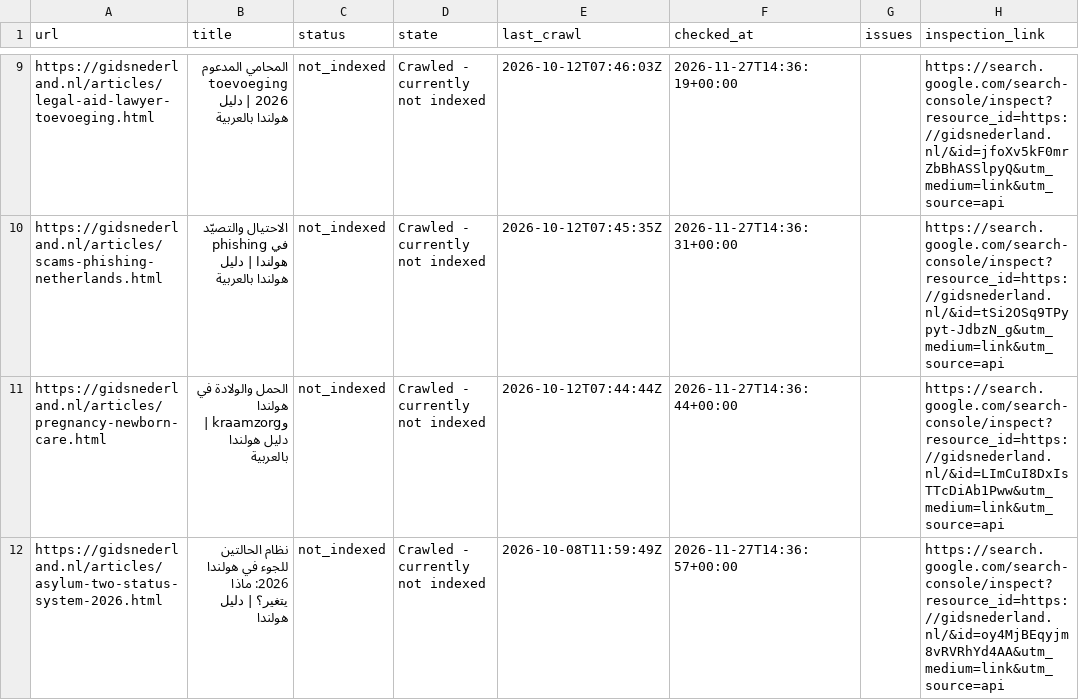
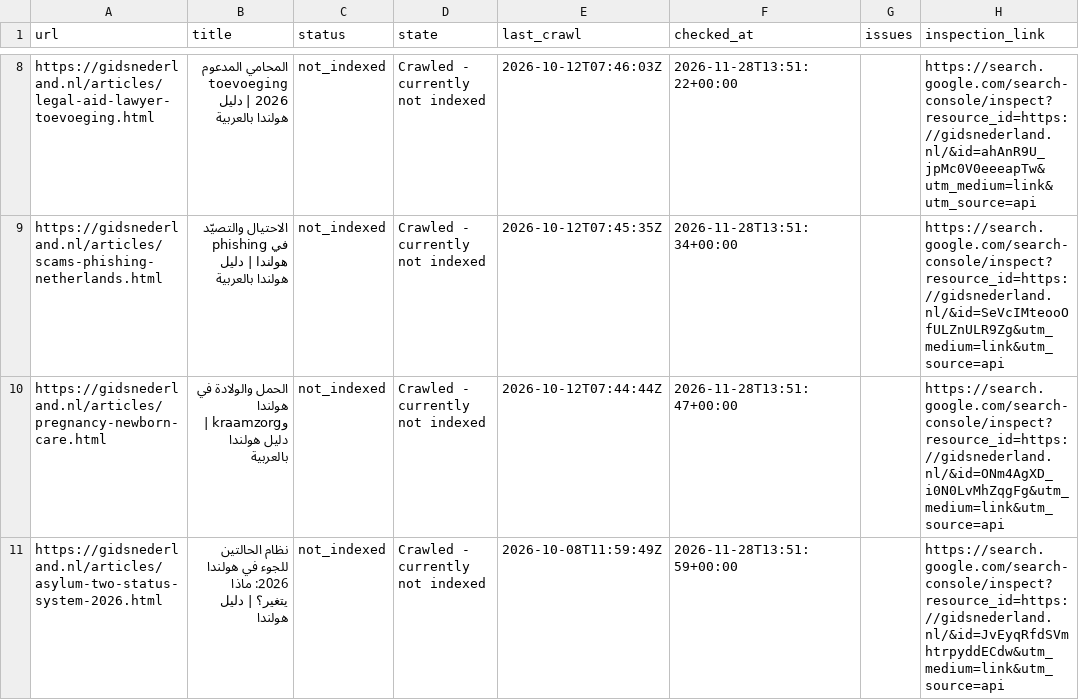
Before and after one commit to a-alzoubi-07-11/a-alzoubi-07-11.github.io, a CSV file: docs/indexing/pending.csv, drawn as a sheet; only a part is shown, gaps mark what is left out; addresses are those after the commit; the diff covers the shown part only; the diff names each change by its address in the sheet, - before the commit and + after, or states it on an @@ line.

Commit message:
Google indexing: update status and submission progress

```diff
--- a/docs/indexing/pending.csv
+++ b/docs/indexing/pending.csv
-F8 (checked_at): 2026-11-27T14:36:19+00:00
+F8 (checked_at): 2026-11-28T13:51:22+00:00
-H8 (inspection_link): https://search.google.com/search-console/inspect?resource_id=https://gidsnederland.nl/&id=jfoXv5kF0mrZbBhASSlpyQ&utm_medium=link&utm_source=api
+H8 (inspection_link): https://search.google.com/search-console/inspect?resource_id=https://gidsnederland.nl/&id=ahAnR9U_jpMc0V0eeeapTw&utm_medium=link&utm_source=api
-F9 (checked_at): 2026-11-27T14:36:31+00:00
+F9 (checked_at): 2026-11-28T13:51:34+00:00
-H9 (inspection_link): https://search.google.com/search-console/inspect?resource_id=https://gidsnederland.nl/&id=tSi2OSq9TPypyt-JdbzN_g&utm_medium=link&utm_source=api
+H9 (inspection_link): https://search.google.com/search-console/inspect?resource_id=https://gidsnederland.nl/&id=SeVcIMteooOfULZnULR9Zg&utm_medium=link&utm_source=api
-F10 (checked_at): 2026-11-27T14:36:44+00:00
+F10 (checked_at): 2026-11-28T13:51:47+00:00
-H10 (inspection_link): https://search.google.com/search-console/inspect?resource_id=https://gidsnederland.nl/&id=LImCuI8DxIsTTcDiAb1Pww&utm_medium=link&utm_source=api
+H10 (inspection_link): https://search.google.com/search-console/inspect?resource_id=https://gidsnederland.nl/&id=ONm4AgXD_i0N0LvMhZqgFg&utm_medium=link&utm_source=api
-F11 (checked_at): 2026-11-27T14:36:57+00:00
+F11 (checked_at): 2026-11-28T13:51:59+00:00
-H11 (inspection_link): https://search.google.com/search-console/inspect?resource_id=https://gidsnederland.nl/&id=oy4MjBEqyjm8vRVRhYd4AA&utm_medium=link&utm_source=api
+H11 (inspection_link): https://search.google.com/search-console/inspect?resource_id=https://gidsnederland.nl/&id=JvEyqRfdSVmhtrpyddECdw&utm_medium=link&utm_source=api
```
Also changed, not shown: 2 removed rows and 93 edited cells elsewhere in this file, 4 other files.
